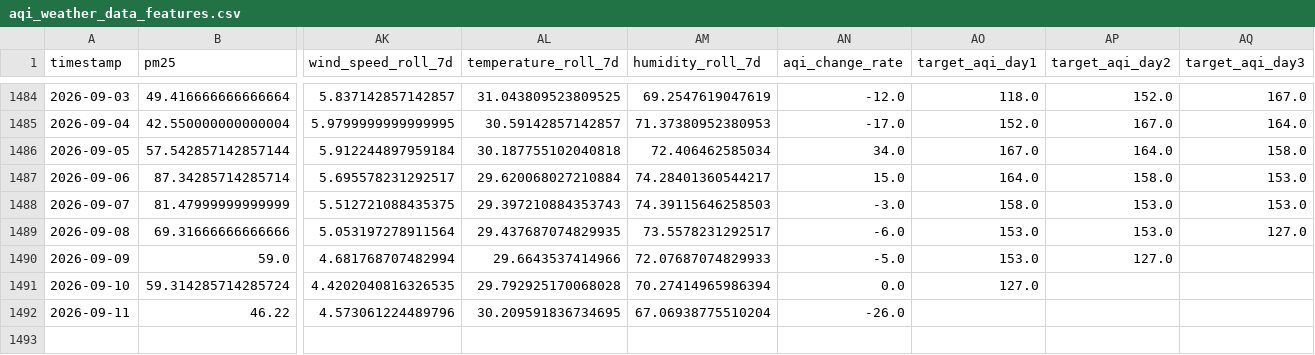
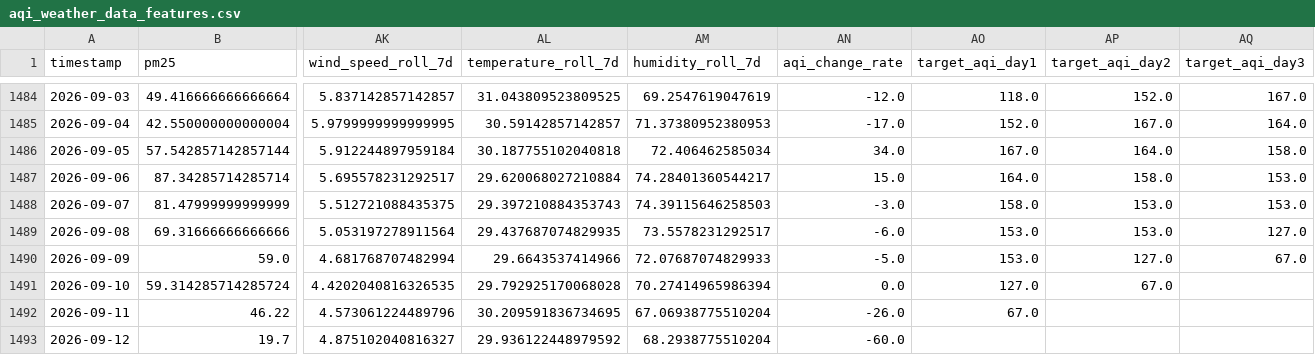
Before and after one commit to zaidzia46/AQI-Predictor, a CSV file: data/processed/aqi_weather_data_features.csv, drawn as a sheet; only a part is shown, gaps mark what is left out; rows hold the shown columns only; the diff names each change by its address in the sheet, - before the commit and + after, or states it on an @@ line.

```diff
--- a/data/processed/aqi_weather_data_features.csv
+++ b/data/processed/aqi_weather_data_features.csv
-AQ1490 (target_aqi_day3): (empty)
+AQ1490 (target_aqi_day3): 67.0
-AP1491 (target_aqi_day2): (empty)
+AP1491 (target_aqi_day2): 67.0
-AO1492 (target_aqi_day1): (empty)
+AO1492 (target_aqi_day1): 67.0
+row 1493: 2026-09-12 | 19.7 | 4.875102040816327 | 29.936122448979592 | 68.2938775510204 | -60.0
```
Also changed, not shown: data/processed/aqi_weather_data_train.csv, data/processed/latest_features.csv, 3 other files.
